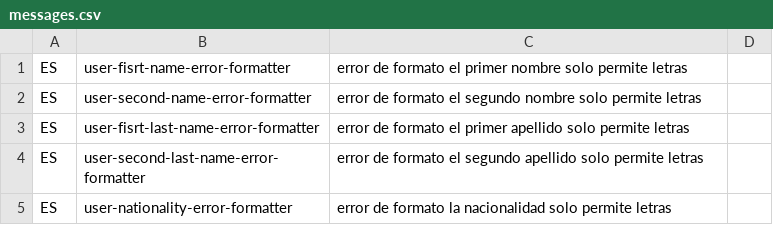
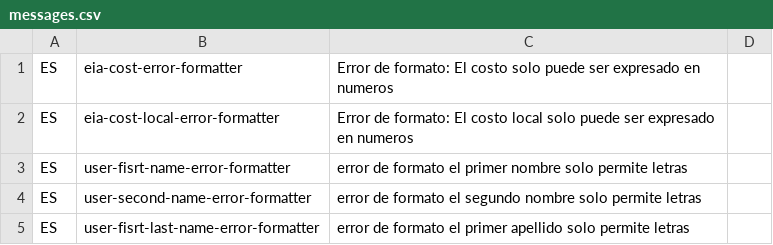
Before and after one commit to idbcgroup/GMH, a CSV file: ejb/src/main/resources/messages.csv, drawn as a sheet; only a part is shown; the shorter side is filled out with more unchanged rows.

```diff
--- a/ejb/src/main/resources/messages.csv
+++ b/ejb/src/main/resources/messages.csv
@@ -1 +1,3 @@
+ES,eia-cost-error-formatter,Error de formato: El costo solo puede ser expresado en numeros
+ES,eia-cost-local-error-formatter,Error de formato: El costo local solo puede ser expresado en numeros
 ES,user-fisrt-name-error-formatter,error de formato el primer nombre solo permite letras
```
Also changed, not shown: 3 other files.
